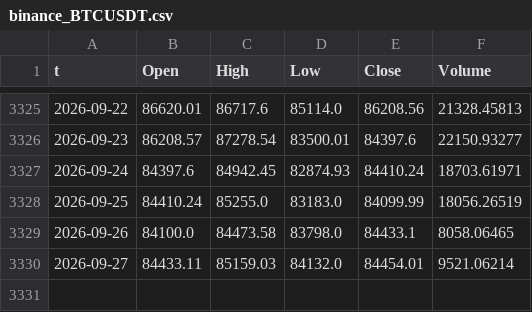
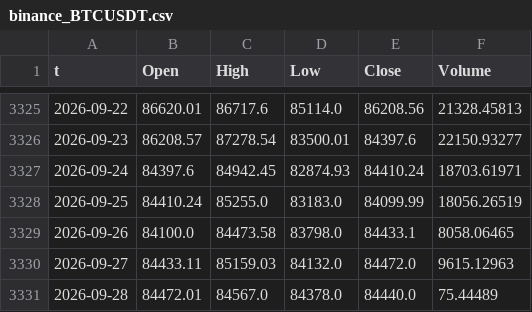
Before and after one commit to pedroloopz/alerta-ema, a CSV file: coleta/binance_BTCUSDT.csv, drawn as a sheet; only a part is shown, gaps mark what is left out.

```diff
--- a/coleta/binance_BTCUSDT.csv
+++ b/coleta/binance_BTCUSDT.csv
@@ -3329,2 +3329,3 @@ t,Open,High,Low,Close,Volume
 2026-09-26,84100.0,84473.58,83798.0,84433.1,8058.06465
-2026-09-27,84433.11,85159.03,84132.0,84454.01,9521.06214
+2026-09-27,84433.11,85159.03,84132.0,84472.0,9615.12963
+2026-09-28,84472.01,84567.0,84378.0,84440.0,75.44489
```
Also changed, not shown: coleta/binance_ASTERUSDT.csv, 10 other files.
